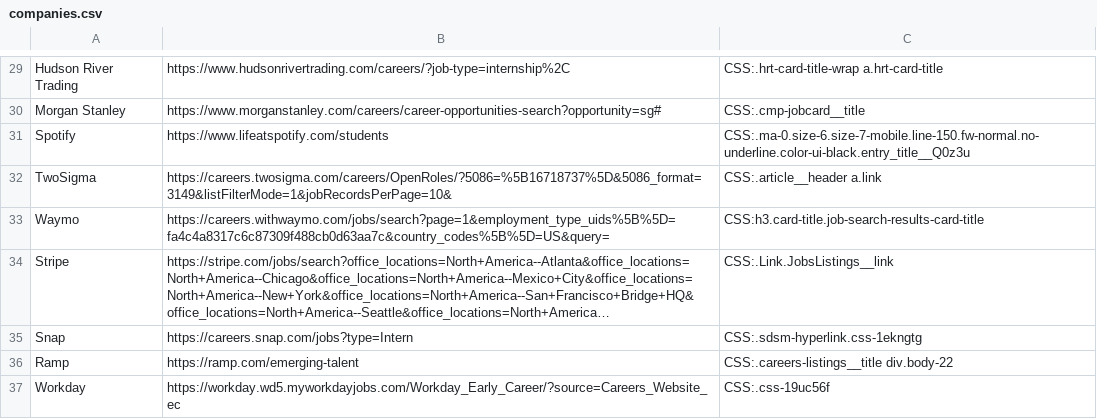
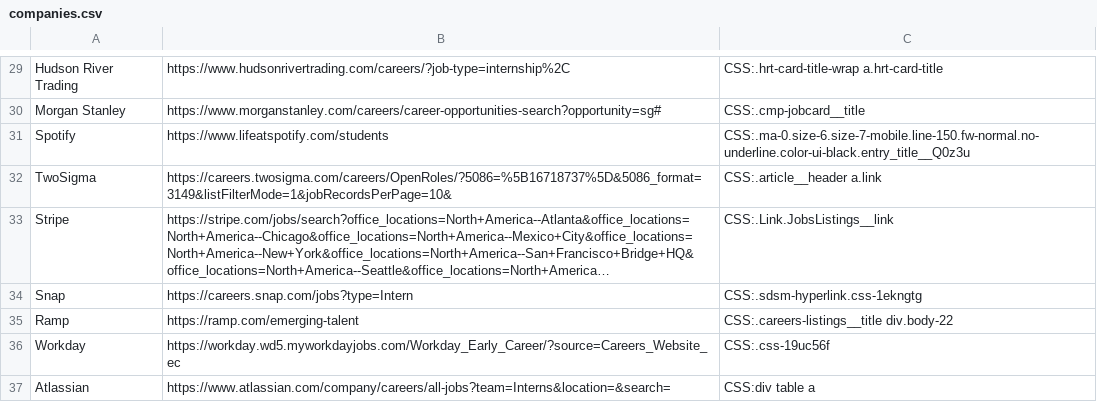
Before and after one commit to Ph1so/phlux2.0, a CSV file: companies.csv, drawn as a sheet; only a part is shown, gaps mark what is left out; the shorter side is filled out with more unchanged rows; long unchanged cells end in …; the diff names each change by its address in the sheet, - before the commit and + after, or states it on an @@ line.

```diff
--- a/companies.csv
+++ b/companies.csv
-row 33: Waymo | https://careers.withwaymo.com/jobs/search?page=1&employment_type_uids%5B%5D=fa4c4a8317c6c87309f488cb0d63aa7c&country_codes%5B%5D=US&query= | CSS:h3.card-title.job-search-results-card-title
```
Also changed, not shown: 12 other files.
